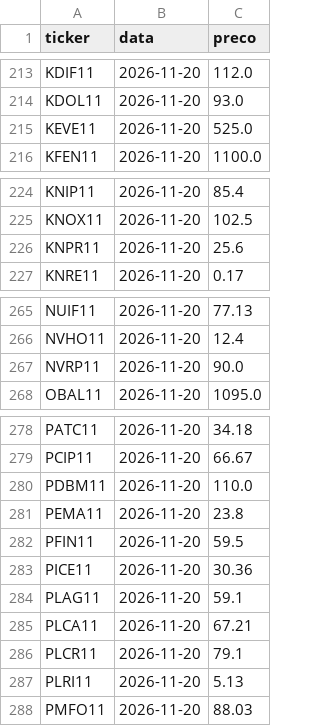
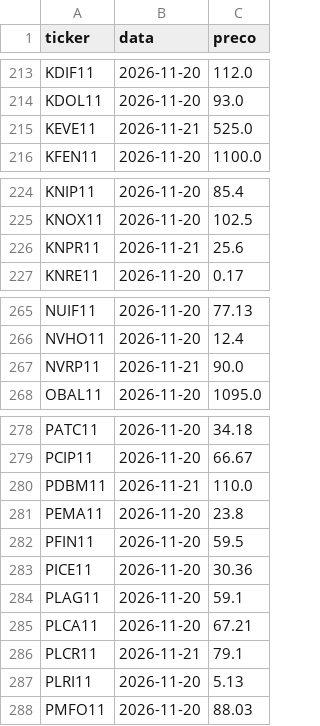
Before and after one commit to mlsantos92/valuation-fii, a CSV file: data/raw/precos_fechamento.csv, drawn as a sheet; only a part is shown, gaps mark what is left out; the diff covers the shown part only.

```diff
--- a/data/raw/precos_fechamento.csv
+++ b/data/raw/precos_fechamento.csv
@@ -214,3 +214,3 @@ KDIF11,2026-11-20,112.0
 KDOL11,2026-11-20,93.0
-KEVE11,2026-11-20,525.0
+KEVE11,2026-11-21,525.0
 KFEN11,2026-11-20,1100.0
@@ -225,3 +225,3 @@ KNIP11,2026-11-20,85.4
 KNOX11,2026-11-20,102.5
-KNPR11,2026-11-20,25.6
+KNPR11,2026-11-21,25.6
 KNRE11,2026-11-20,0.17
@@ -266,3 +266,3 @@ NUIF11,2026-11-20,77.13
 NVHO11,2026-11-20,12.4
-NVRP11,2026-11-20,90.0
+NVRP11,2026-11-21,90.0
 OBAL11,2026-11-20,1095.0
@@ -279,3 +279,3 @@ PATC11,2026-11-20,34.18
 PCIP11,2026-11-20,66.67
-PDBM11,2026-11-20,110.0
+PDBM11,2026-11-21,110.0
 PEMA11,2026-11-20,23.8
@@ -285,3 +285,3 @@ PLAG11,2026-11-20,59.1
 PLCA11,2026-11-20,67.21
-PLCR11,2026-11-20,79.1
+PLCR11,2026-11-21,79.1
 PLRI11,2026-11-20,5.13
```
Also changed, not shown: 25 edited cells elsewhere in this file, 3 other files.
